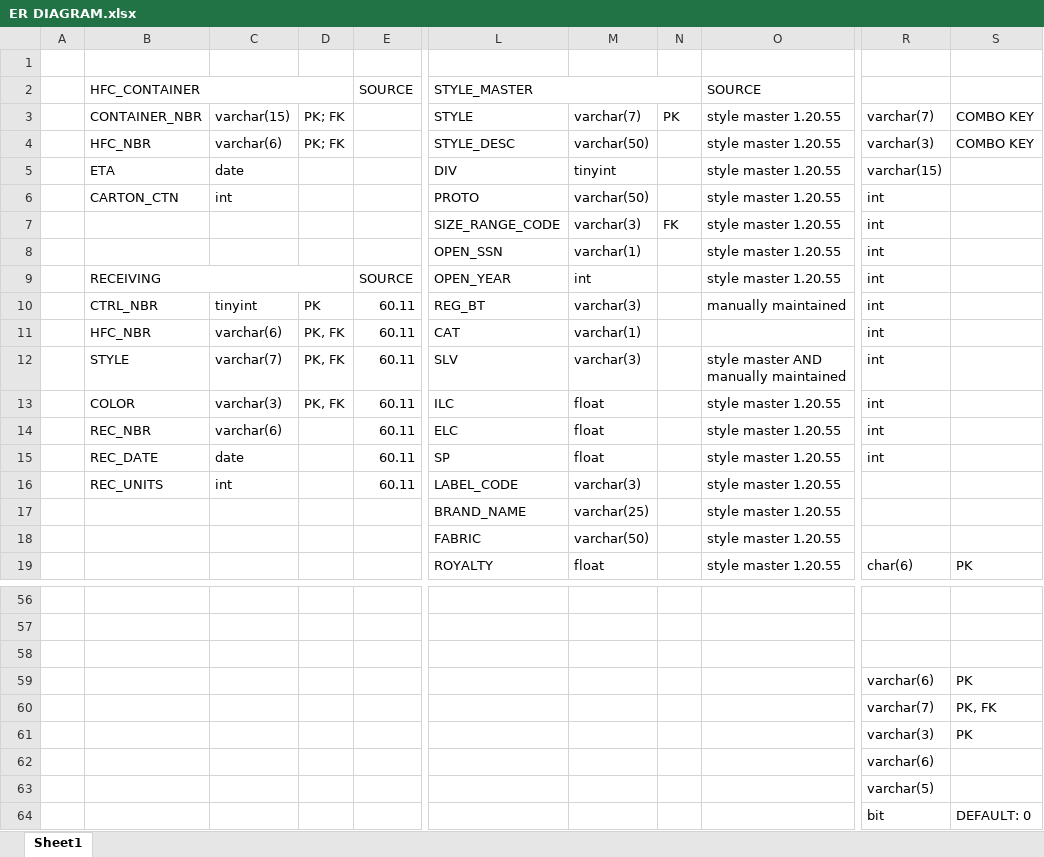
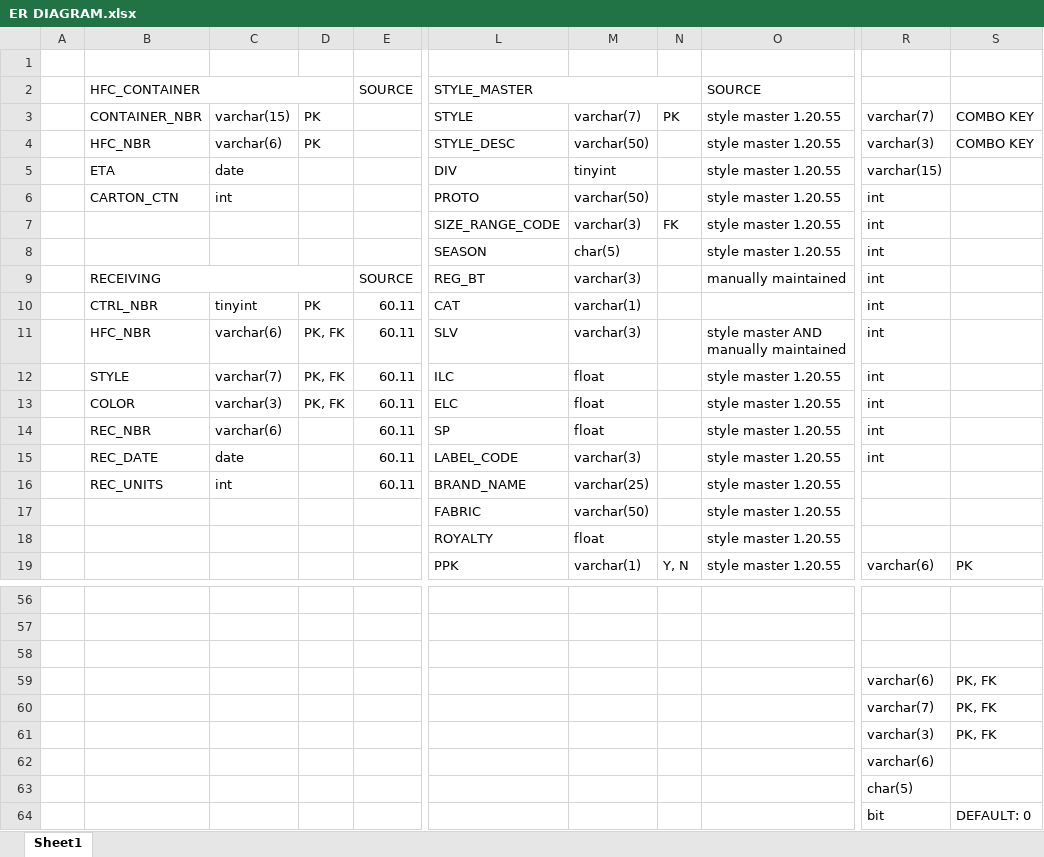
Before and after one commit to aweuniverse/RTX_DB, an Excel workbook: ER DIAGRAM.xlsx, sheet Sheet1, drawn as a sheet; only a part is shown, gaps mark what is left out; values as stored, in another font and other column widths than the file's, no cell formats; ↵ is a line break in a cell; the diff covers the shown part only; the diff names each change by its address in the sheet, - before the commit and + after, or states it on an @@ line.

```diff
--- a/ER DIAGRAM.xlsx (sheet Sheet1)
+++ b/ER DIAGRAM.xlsx (sheet Sheet1)
-D3:D4: PK; FK
+D3:D4: PK
-L8: OPEN_SSN
+L8: SEASON
-M8: varchar(1)
+M8: char(5)
-L9: OPEN_YEAR
+L9: REG_BT
-M9: int
+M9: varchar(3)
-O9: style master 1.20.55
+O9: manually maintained
-L10: REG_BT
+L10: CAT
-M10: varchar(3)
+M10: varchar(1)
-O10: manually maintained
+O10: (empty)
-L11: CAT
+L11: SLV
-M11: varchar(1)
+M11: varchar(3)
-O11: (empty)
+O11: style master AND ↵ manually maintained
-L12: SLV
+L12: ILC
-M12: varchar(3)
+M12: float
-O12: style master AND ↵ manually maintained
+O12: style master 1.20.55
-L13: ILC
+L13: ELC
-L14: ELC
+L14: SP
-L15: SP
+L15: LABEL_CODE
-M15: float
+M15: varchar(3)
-L16: LABEL_CODE
+L16: BRAND_NAME
-M16: varchar(3)
+M16: varchar(25)
-L17: BRAND_NAME
+L17: FABRIC
-M17: varchar(25)
+M17: varchar(50)
-L18: FABRIC
+L18: ROYALTY
-M18: varchar(50)
+M18: float
-L19: ROYALTY
+L19: PPK
-M19: float
+M19: varchar(1)
-N19: (empty)
+N19: Y, N
-R19: char(6)
+R19: varchar(6)
-S59: PK
+S59: PK, FK
-S61: PK
+S61: PK, FK
-R63: varchar(5)
+R63: char(5)
```
Also changed, not shown: 49 edited cells and merged cells elsewhere in this sheet, cell formats, 3 other files.
